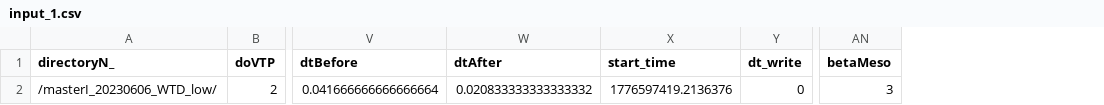
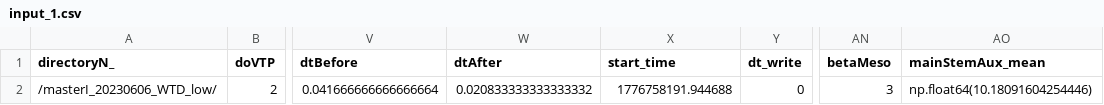
Before and after one commit to Plant-Root-Soil-Interactions-Modelling/CPlantBox, a CSV file: experimental/auxin_old/results/masterI_20230606_WTD_low/input_1.csv, drawn as a sheet; only a part is shown, gaps mark what is left out; the diff names each change by its address in the sheet, - before the commit and + after, or states it on an @@ line.

```diff
--- a/experimental/auxin_old/results/masterI_20230606_WTD_low/input_1.csv
+++ b/experimental/auxin_old/results/masterI_20230606_WTD_low/input_1.csv
+column AO (mainStemAux_mean), row 2: np.float64(10.18091604254446)
-X2 (start_time): 1776597419.2136376
+X2 (start_time): 1776758191.944688
```
Also changed, not shown: 13 other files.
